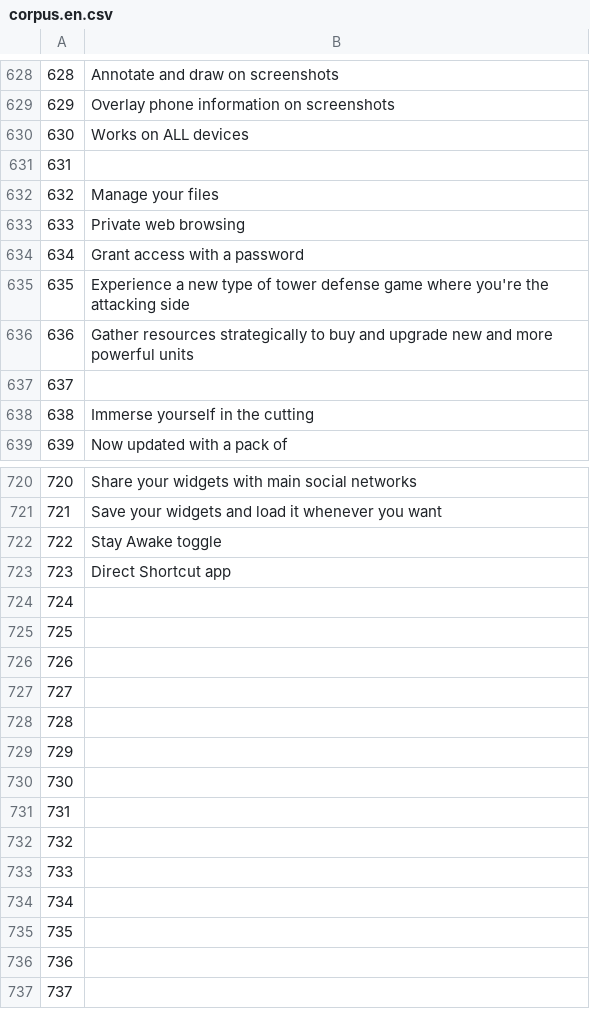
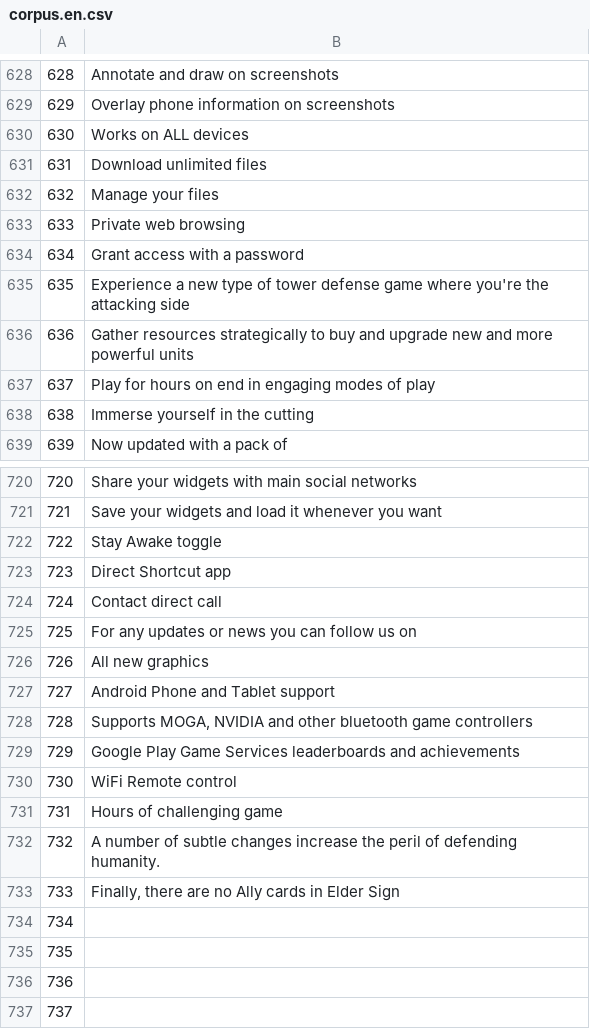
Before and after one commit to common-voice/cv-global-sprint-sentences, a CSV file: corpus.en.csv, drawn as a sheet; only a part is shown, gaps mark what is left out.

Commit message:
New translations corpus.csv (English)

```diff
--- a/corpus.en.csv
+++ b/corpus.en.csv
@@ -630,3 +630,3 @@
 "630","Works on ALL devices"
-"631",""
+"631","Download unlimited files"
 "632","Manage your files"
@@ -636,3 +636,3 @@
 "636","Gather resources strategically to buy and upgrade new and more powerful units"
-"637",""
+"637","Play for hours on end in engaging modes of play"
 "638","Immerse yourself in the cutting"
@@ -723,12 +723,12 @@
 "723","Direct Shortcut app"
-"724",""
-"725",""
-"726",""
-"727",""
-"728",""
-"729",""
-"730",""
-"731",""
-"732",""
-"733",""
+"724","Contact direct call"
+"725","For any updates or news you can follow us on"
+"726","All new graphics"
+"727","Android Phone and Tablet support"
+"728","Supports MOGA, NVIDIA and other bluetooth game controllers"
+"729","Google Play Game Services leaderboards and achievements"
+"730","WiFi Remote  control"
+"731","Hours of challenging game"
+"732","A number of subtle changes increase the peril of defending humanity."
+"733","Finally, there are no Ally cards in Elder Sign"
 "734",""
```
